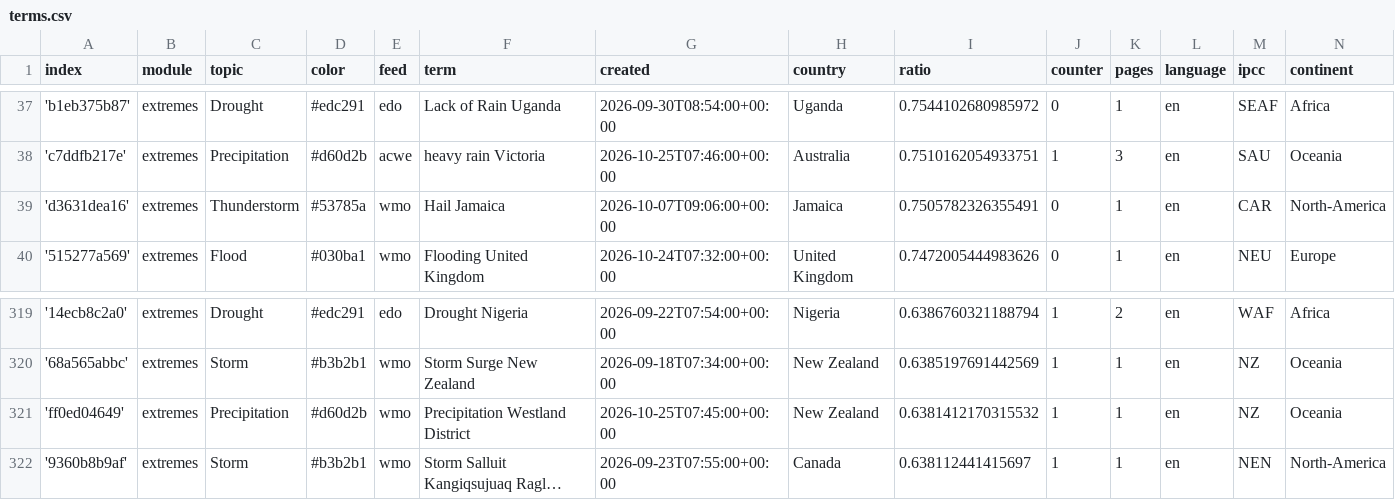
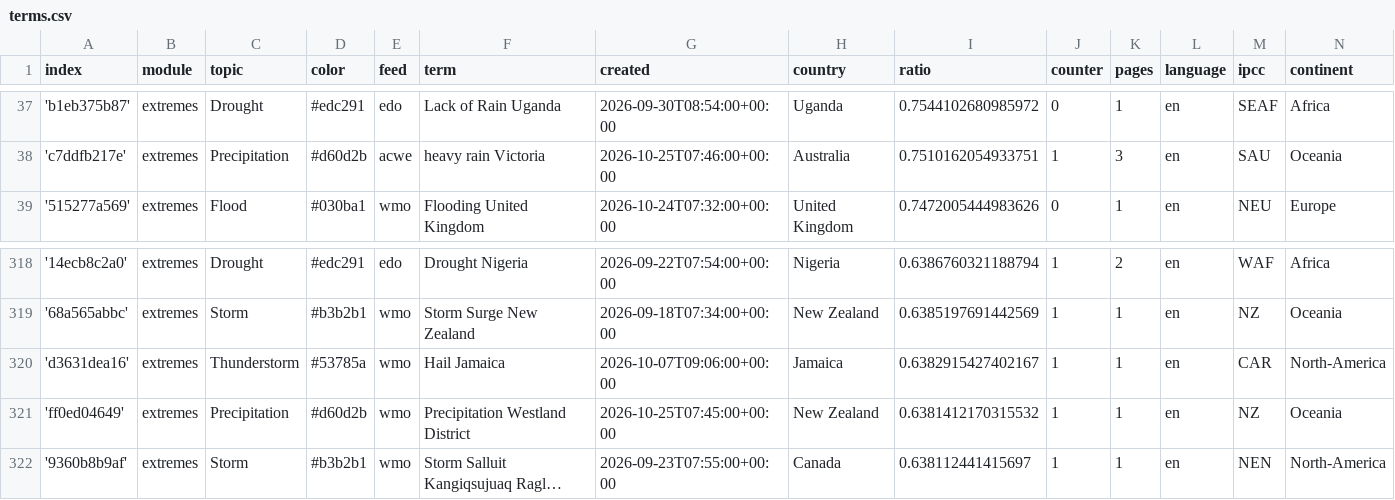
Before and after one commit to picawe-news/englishExtremes, a CSV file: terms.csv, drawn as a sheet; only a part is shown, gaps mark what is left out; long unchanged cells end in ….

Commit message:
Commit from GitHub Actions (harvest:0.0)

```diff
--- a/terms.csv
+++ b/terms.csv
@@ -38,3 +38,2 @@ index,module,topic,color,feed,term,created,country,ratio,counter,pages,language,
 'c7ddfb217e',extremes,Precipitation,#d60d2b,acwe,heavy rain Victoria,2026-10-25T07:46:00+00:00,Australia,0.7510162054933751,1,3,en,SAU,Oceania
-'d3631dea16',extremes,Thunderstorm,#53785a,wmo,Hail Jamaica,2026-10-07T09:06:00+00:00,Jamaica,0.7505782326355491,0,1,en,CAR,North-America
 '515277a569',extremes,Flood,#030ba1,wmo,Flooding United Kingdom,2026-10-24T07:32:00+00:00,United Kingdom,0.7472005444983626,0,1,en,NEU,Europe
@@ -320,2 +319,3 @@ index,module,topic,color,feed,term,created,country,ratio,counter,pages,language,
 '68a565abbc',extremes,Storm,#b3b2b1,wmo,Storm Surge New Zealand,2026-09-18T07:34:00+00:00,New Zealand,0.6385197691442569,1,1,en,NZ,Oceania
+'d3631dea16',extremes,Thunderstorm,#53785a,wmo,Hail Jamaica,2026-10-07T09:06:00+00:00,Jamaica,0.6382915427402167,1,1,en,CAR,North-America
 'ff0ed04649',extremes,Precipitation,#d60d2b,wmo,Precipitation Westland District,2026-10-25T07:45:00+00:00,New Zealand,0.6381412170315532,1,1,en,NZ,Oceania
```
